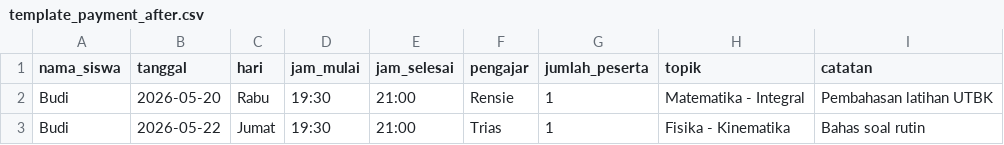
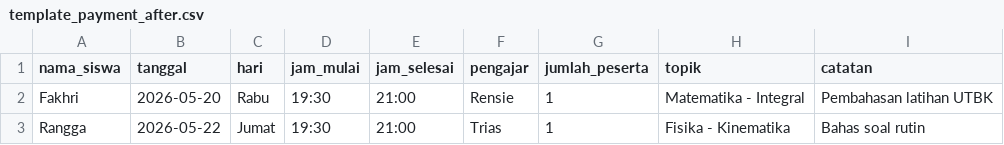
Before and after one commit to ruzi00/InvoicePaGun, a CSV file: template_payment_after.csv, drawn as a sheet.

```diff
--- a/template_payment_after.csv
+++ b/template_payment_after.csv
@@ -1,3 +1,3 @@
 nama_siswa,tanggal,hari,jam_mulai,jam_selesai,pengajar,jumlah_peserta,topik,catatan
-Budi,2026-05-20,Rabu,19:30,21:00,Rensie,1,Matematika - Integral,Pembahasan latihan UTBK
-Budi,2026-05-22,Jumat,19:30,21:00,Trias,1,Fisika - Kinematika,Bahas soal rutin
+Fakhri,2026-05-20,Rabu,19:30,21:00,Rensie,1,Matematika - Integral,Pembahasan latihan UTBK
+Rangga,2026-05-22,Jumat,19:30,21:00,Trias,1,Fisika - Kinematika,Bahas soal rutin
```
